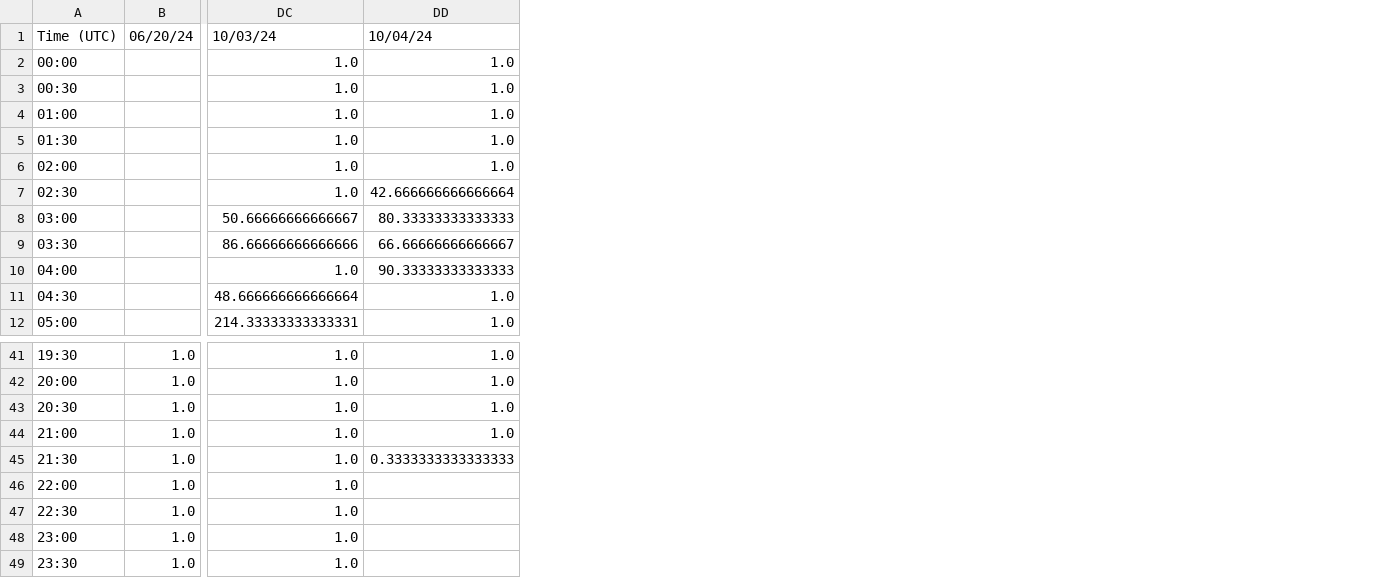
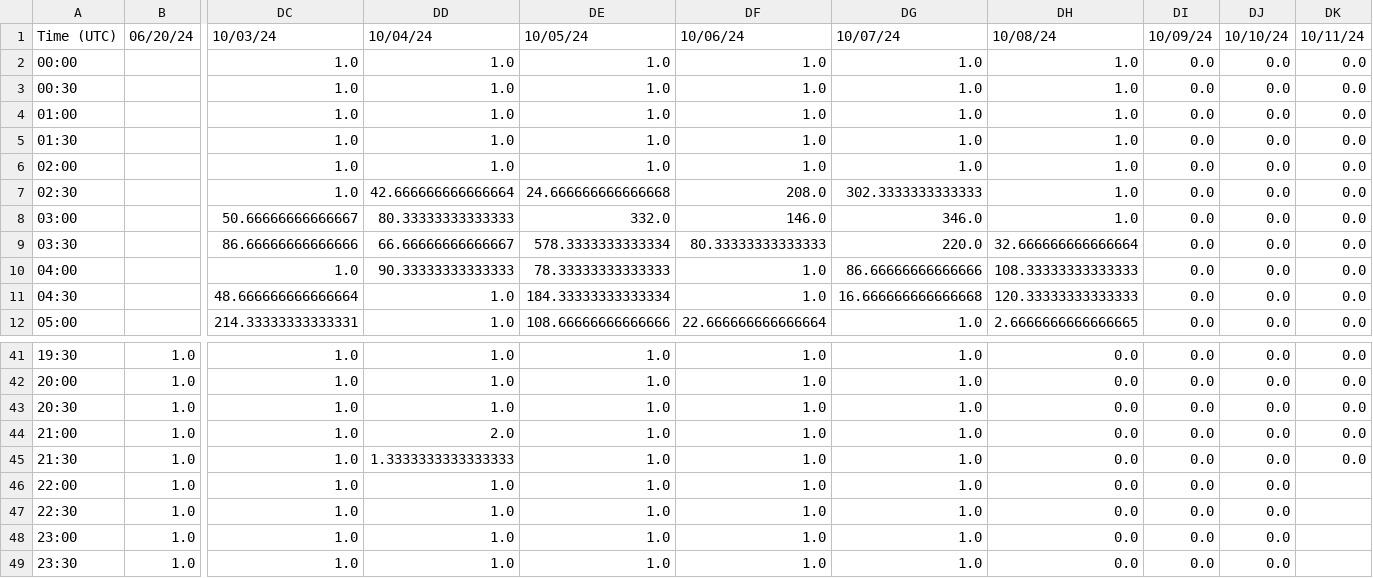
Before and after one commit to aditya-uw/bat-detector-msds, a CSV file: output_dir/cumulative_plots/cumulative_activity__HFCarp_30T.csv, drawn as a sheet; only a part is shown, gaps mark what is left out; the diff names each change by its address in the sheet, - before the commit and + after, or states it on an @@ line.

```diff
--- a/output_dir/cumulative_plots/cumulative_activity__HFCarp_30T.csv
+++ b/output_dir/cumulative_plots/cumulative_activity__HFCarp_30T.csv
+column DE, rows 1-12: 10/05/24 | 1.0 | 1.0 | 1.0 | 1.0 | 1.0 | 24.666666666666668 | 332.0 | 578.3333333333334 | 78.33333333333333 | 184.33333333333334 | 108.66666666666666; rows 41-49: all 1.0
+column DF, rows 1-12: 10/06/24 | 1.0 | 1.0 | 1.0 | 1.0 | 1.0 | 208.0 | 146.0 | 80.33333333333333 | 1.0 | 1.0 | 22.666666666666664; rows 41-49: all 1.0
+column DG, rows 1-12: 10/07/24 | 1.0 | 1.0 | 1.0 | 1.0 | 1.0 | 302.3333333333333 | 346.0 | 220.0 | 86.66666666666666 | 16.666666666666668 | 1.0; rows 41-49: all 1.0
+column DH, rows 1-12: 10/08/24 | 1.0 | 1.0 | 1.0 | 1.0 | 1.0 | 1.0 | 1.0 | 32.666666666666664 | 108.33333333333333 | 120.33333333333333 | 2.6666666666666665; rows 41-49: all 0.0
+column DI, rows 1-12: 10/09/24 | 0.0 | 0.0 | 0.0 | 0.0 | 0.0 | 0.0 | 0.0 | 0.0 | 0.0 | 0.0 | 0.0; rows 41-49: all 0.0
+column DJ, rows 1-12: 10/10/24 | 0.0 | 0.0 | 0.0 | 0.0 | 0.0 | 0.0 | 0.0 | 0.0 | 0.0 | 0.0 | 0.0; rows 41-49: all 0.0
+column DK, rows 1-12: 10/11/24 | 0.0 | 0.0 | 0.0 | 0.0 | 0.0 | 0.0 | 0.0 | 0.0 | 0.0 | 0.0 | 0.0; rows 41-45: all 0.0
-DD44: 1.0
+DD44: 2.0
-DD45: 0.3333333333333333
+DD45: 1.3333333333333333
-DD46:DD49: (empty)
+DD46:DD49: 1.0
```
Also changed, not shown: output_dir/cumulative_plots/cumulative_activity__Carp_30T.csv, output_dir/cumulative_plots/cumulative_activity__LFCarp_30T.csv, 11 other files.
